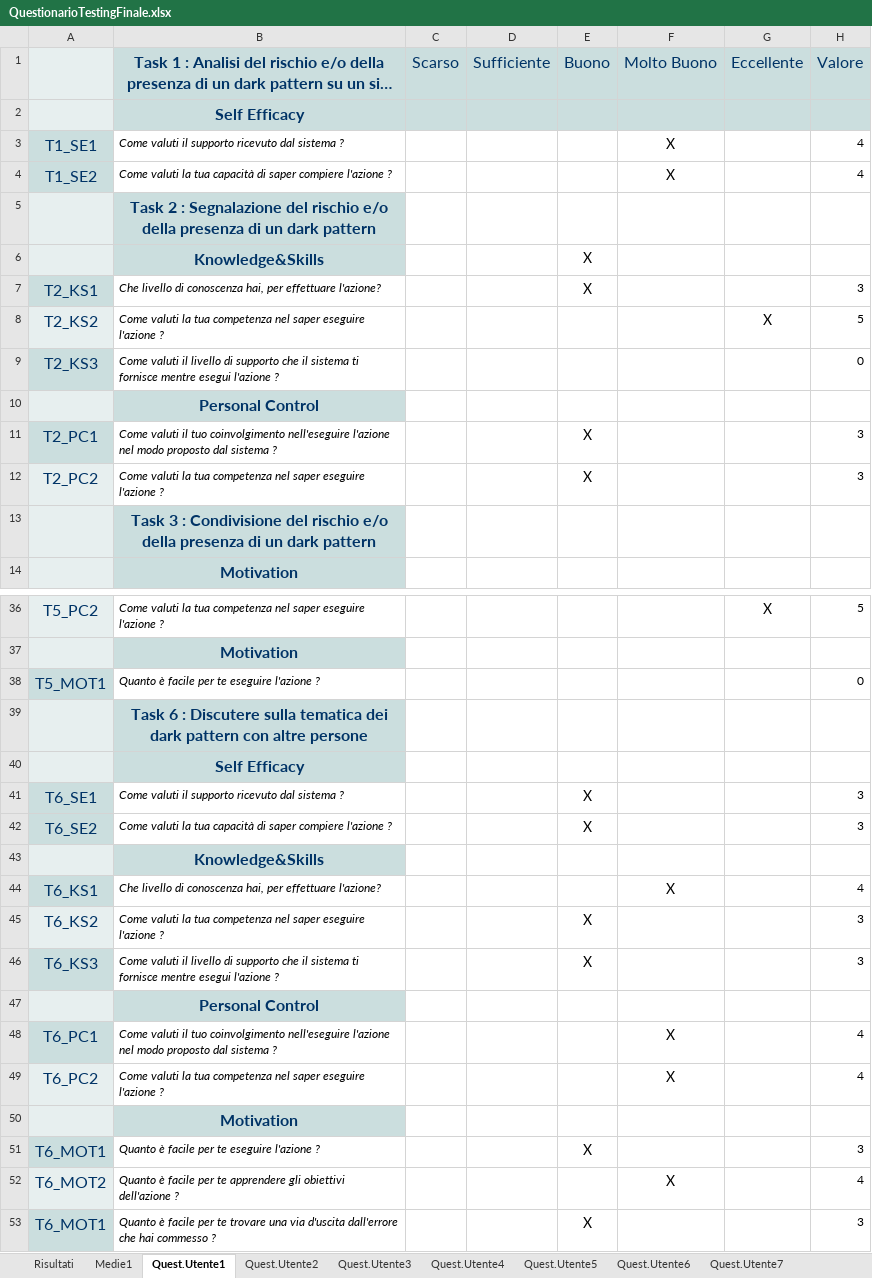
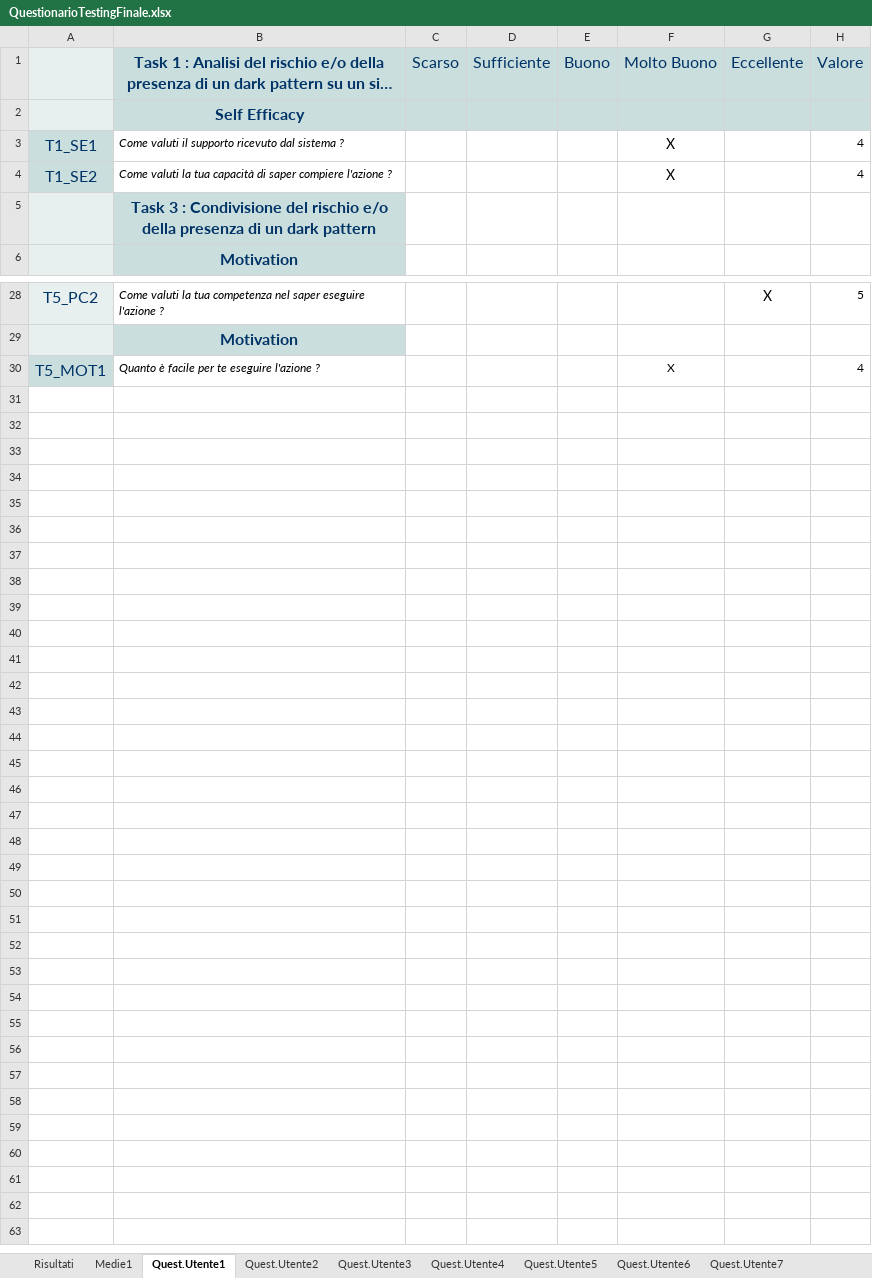
Before and after one commit to xrenegade100/arkan, an Excel workbook: Assigment/Assignment4/QuestionarioTestingFinale.xlsx, sheet Quest.Utente1, drawn as a sheet; only a part is shown, gaps mark what is left out; long unchanged cells end in …; values as stored, in another font and other column widths than the file's, no borders; charts and pictures not drawn; removed rows and columns are numbered as before the commit, all else as after; the diff names each change by its address in the sheet, - before the commit and + after, or states it on an @@ line.

```diff
--- a/Assigment/Assignment4/QuestionarioTestingFinale.xlsx (sheet Quest.Utente1)
+++ b/Assigment/Assignment4/QuestionarioTestingFinale.xlsx (sheet Quest.Utente1)
-row 5:  | Task 2 : Segnalazione del rischio e/o della presenza di un dark pattern
-row 6:  | Knowledge&Skills |  |  | X
-row 7: T2_KS1 | Che livello di conoscenza hai, per effettuare l'azione? |  |  | X |  |  | 3
-row 8: T2_KS2 | Come valuti la tua competenza nel saper eseguire l'azione ? |  |  |  |  | X | 5
-row 9: T2_KS3 | Come valuti il livello di supporto che il sistema ti fornisce mentre esegui l'azione ? |  |  |  |  |  | 0
-row 10:  | Personal Control
-row 11: T2_PC1 | Come valuti il tuo coinvolgimento nell'eseguire l'azione nel modo proposto dal sistema ? |  |  | X |  |  | 3
-row 12: T2_PC2 | Come valuti la tua competenza nel saper eseguire l'azione ? |  |  | X |  |  | 3
-F30: (empty)
+F30: X
-H30: 0
+H30: 4
-row 39:  | Task 6 : Discutere sulla tematica dei dark pattern con altre persone
-row 40:  | Self Efficacy
-row 41: T6_SE1 | Come valuti il supporto ricevuto dal sistema ? |  |  | X |  |  | 3
-row 42: T6_SE2 | Come valuti la tua capacità di saper compiere l'azione ? |  |  | X |  |  | 3
-row 43:  | Knowledge&Skills
-row 44: T6_KS1 | Che livello di conoscenza hai, per effettuare l'azione? |  |  |  | X |  | 4
-row 45: T6_KS2 | Come valuti la tua competenza nel saper eseguire l'azione ? |  |  | X |  |  | 3
-row 46: T6_KS3 | Come valuti il livello di supporto che il sistema ti fornisce mentre esegui l'azione ? |  |  | X |  |  | 3
-row 47:  | Personal Control
-row 48: T6_PC1 | Come valuti il tuo coinvolgimento nell'eseguire l'azione nel modo proposto dal sistema ? |  |  |  | X |  | 4
-row 49: T6_PC2 | Come valuti la tua competenza nel saper eseguire l'azione ? |  |  |  | X |  | 4
-row 50:  | Motivation
-row 51: T6_MOT1 | Quanto è facile per te eseguire l'azione ? |  |  | X |  |  | 3
-row 52: T6_MOT2 | Quanto è facile per te apprendere gli obiettivi dell'azione ? |  |  |  | X |  | 4
-row 53: T6_MOT1 | Quanto è facile per te trovare una via d'uscita dall'errore che hai commesso ? |  |  | X |  |  | 3
```
Also changed, not shown: sheet Quest.Utente5, sheet Quest.Utente2, sheet Quest.Utente3, sheet Quest.Utente4, sheet Medie1, sheet Risultati, other sheet tabs, formulas that keep their value, charts or pictures, 2 other files.
